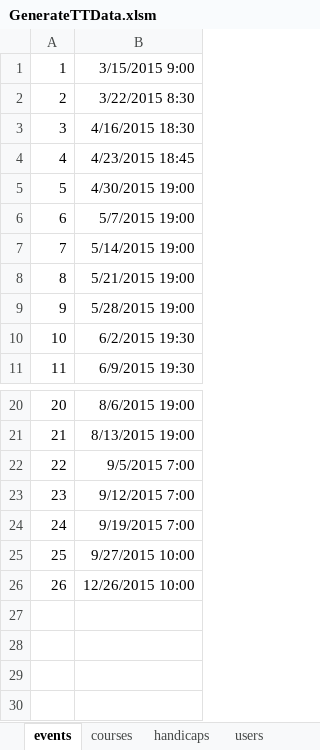
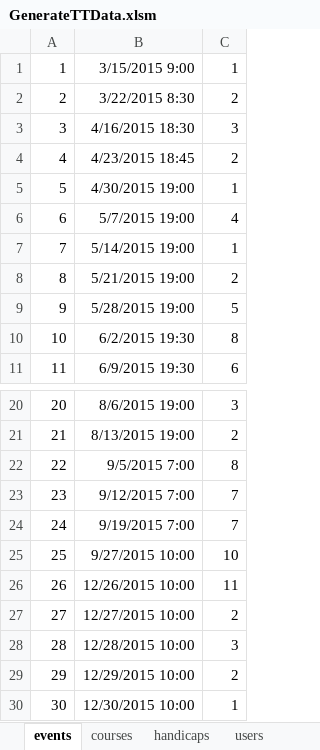
Before and after one commit to greerp/sdw_droid, an Excel workbook: GenerateTTData.xlsm, sheet events, drawn as a sheet; only a part is shown, gaps mark what is left out; values as stored, in another font and other column widths than the file's, no borders; the diff names each change by its address in the sheet, - before the commit and + after, or states it on an @@ line.

```diff
--- a/GenerateTTData.xlsm (sheet events)
+++ b/GenerateTTData.xlsm (sheet events)
+column C, rows 1-11: 1 | 2 | 3 | 2 | 1 | 4 | 1 | 2 | 5 | 8 | 6; rows 20-26: 3 | 2 | 8 | 7 | 7 | 10 | 11
+row 27: 27 | 12/27/2015 10:00 | 2
+row 28: 28 | 12/28/2015 10:00 | 3
+row 29: 29 | 12/29/2015 10:00 | 2
+row 30: 30 | 12/30/2015 10:00 | 1
```
Also changed, not shown: sheet entries, other sheet tabs, 16 other files.
